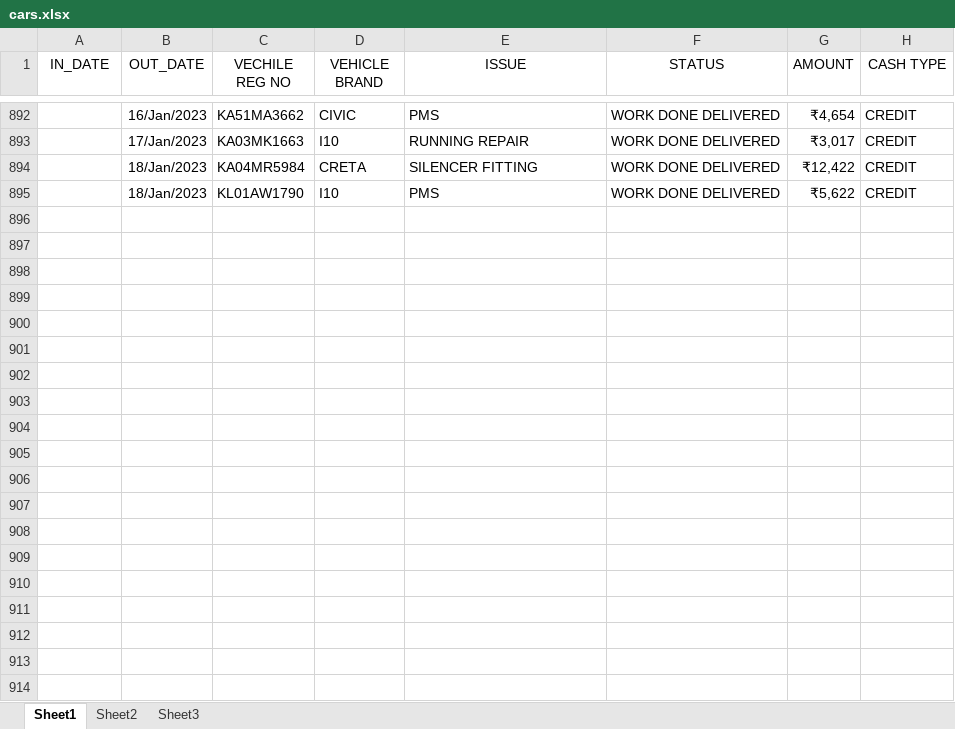
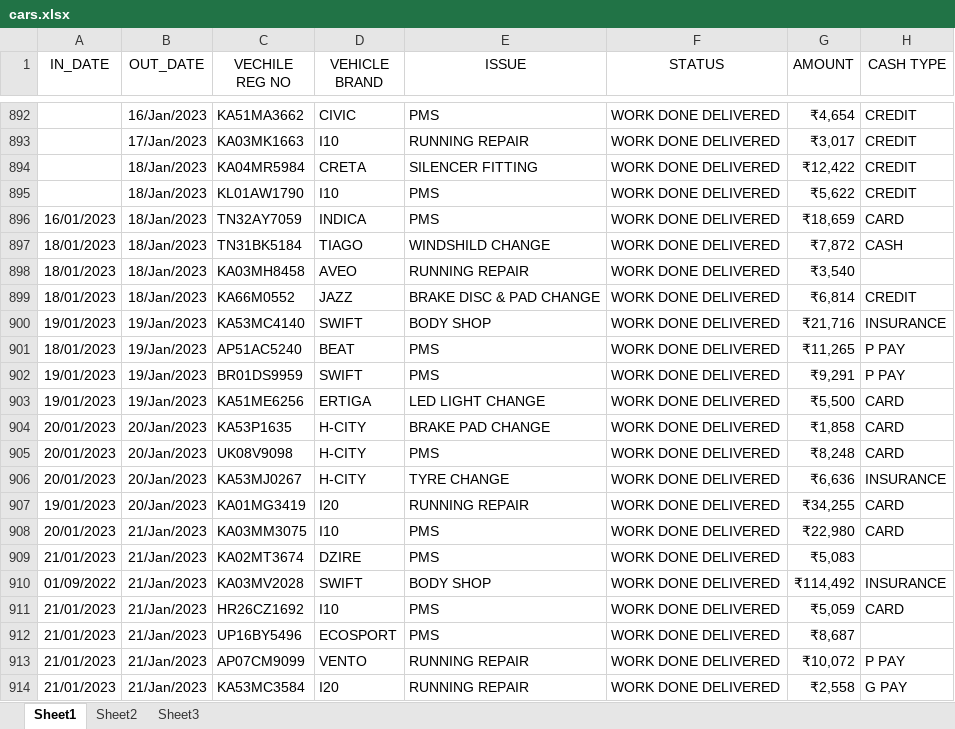
Before and after one commit to pragathi2016/stream, an Excel workbook: cars.xlsx, sheet Sheet1, drawn as a sheet; only a part is shown, gaps mark what is left out; values as stored, in another font and other column widths than the file's, no borders; the diff covers the shown part only; the diff names each change by its address in the sheet, - before the commit and + after, or states it on an @@ line.

Commit message:
update

```diff
--- a/cars.xlsx (sheet Sheet1)
+++ b/cars.xlsx (sheet Sheet1)
+row 896: 16/01/2023 | 18/Jan/2023 | TN32AY7059 | INDICA | PMS | WORK DONE DELIVERED | ₹18,659 | CARD
+row 897: 18/01/2023 | 18/Jan/2023 | TN31BK5184 | TIAGO | WINDSHILD CHANGE | WORK DONE DELIVERED | ₹7,872 | CASH
+row 898: 18/01/2023 | 18/Jan/2023 | KA03MH8458 | AVEO | RUNNING REPAIR | WORK DONE DELIVERED | ₹3,540
+row 899: 18/01/2023 | 18/Jan/2023 | KA66M0552 | JAZZ | BRAKE DISC & PAD CHANGE | WORK DONE DELIVERED | ₹6,814 | CREDIT
+row 900: 19/01/2023 | 19/Jan/2023 | KA53MC4140 | SWIFT | BODY SHOP | WORK DONE DELIVERED | ₹21,716 | INSURANCE
+row 901: 18/01/2023 | 19/Jan/2023 | AP51AC5240 | BEAT | PMS | WORK DONE DELIVERED | ₹11,265 | P PAY
+row 902: 19/01/2023 | 19/Jan/2023 | BR01DS9959 | SWIFT | PMS | WORK DONE DELIVERED | ₹9,291 | P PAY
+row 903: 19/01/2023 | 19/Jan/2023 | KA51ME6256 | ERTIGA | LED LIGHT CHANGE | WORK DONE DELIVERED | ₹5,500 | CARD
+row 904: 20/01/2023 | 20/Jan/2023 | KA53P1635 | H-CITY | BRAKE PAD CHANGE | WORK DONE DELIVERED | ₹1,858 | CARD
+row 905: 20/01/2023 | 20/Jan/2023 | UK08V9098 | H-CITY | PMS | WORK DONE DELIVERED | ₹8,248 | CARD
+row 906: 20/01/2023 | 20/Jan/2023 | KA53MJ0267 | H-CITY | TYRE CHANGE | WORK DONE DELIVERED | ₹6,636 | INSURANCE
+row 907: 19/01/2023 | 20/Jan/2023 | KA01MG3419 | I20 | RUNNING REPAIR | WORK DONE DELIVERED | ₹34,255 | CARD
+row 908: 20/01/2023 | 21/Jan/2023 | KA03MM3075 | I10 | PMS | WORK DONE DELIVERED | ₹22,980 | CARD
+row 909: 21/01/2023 | 21/Jan/2023 | KA02MT3674 | DZIRE | PMS | WORK DONE DELIVERED | ₹5,083
+row 910: 01/09/2022 | 21/Jan/2023 | KA03MV2028 | SWIFT | BODY SHOP | WORK DONE DELIVERED | ₹114,492 | INSURANCE
+row 911: 21/01/2023 | 21/Jan/2023 | HR26CZ1692 | I10 | PMS | WORK DONE DELIVERED | ₹5,059 | CARD
+row 912: 21/01/2023 | 21/Jan/2023 | UP16BY5496 | ECOSPORT | PMS | WORK DONE DELIVERED | ₹8,687
+row 913: 21/01/2023 | 21/Jan/2023 | AP07CM9099 | VENTO | RUNNING REPAIR | WORK DONE DELIVERED | ₹10,072 | P PAY
+row 914: 21/01/2023 | 21/Jan/2023 | KA53MC3584 | I20 | RUNNING REPAIR | WORK DONE DELIVERED | ₹2,558 | G PAY
```
Also changed, not shown: 148 added rows elsewhere in this sheet.
